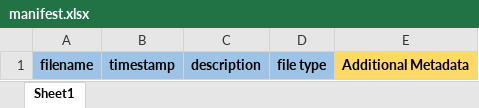
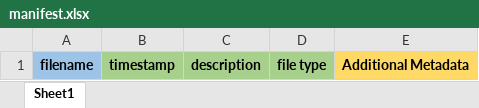
Before and after one commit to SciCrunch/sparc-curation, an Excel workbook: resources/DatasetTemplate/manifest.xlsx, sheet Sheet1, drawn as a sheet; values as stored, in another font and other column widths than the file's, no borders; the diff names each change by its address in the sheet, - before the commit and + after, or states it on an @@ line.

Commit message:
template manifest updated colors and formatting

```diff
--- a/resources/DatasetTemplate/manifest.xlsx (sheet Sheet1)
+++ b/resources/DatasetTemplate/manifest.xlsx (sheet Sheet1)
-B1:D1 fill: #9DC3E6
+B1:D1 fill: #A8D08D
```
